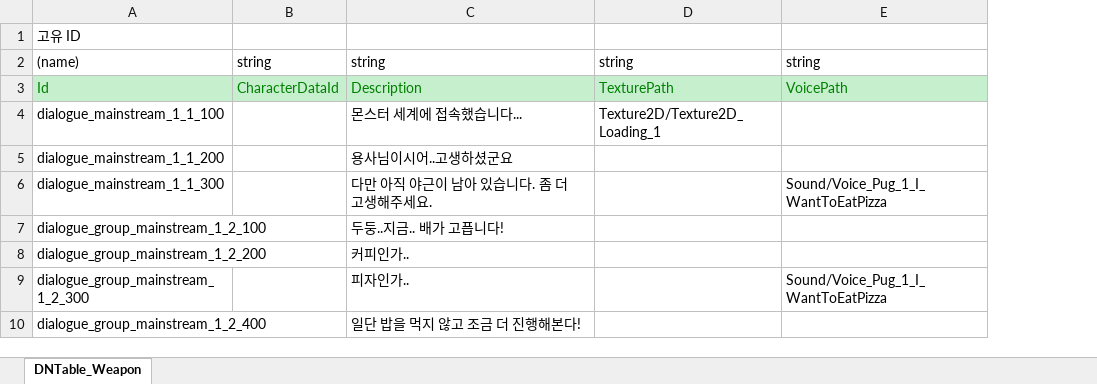
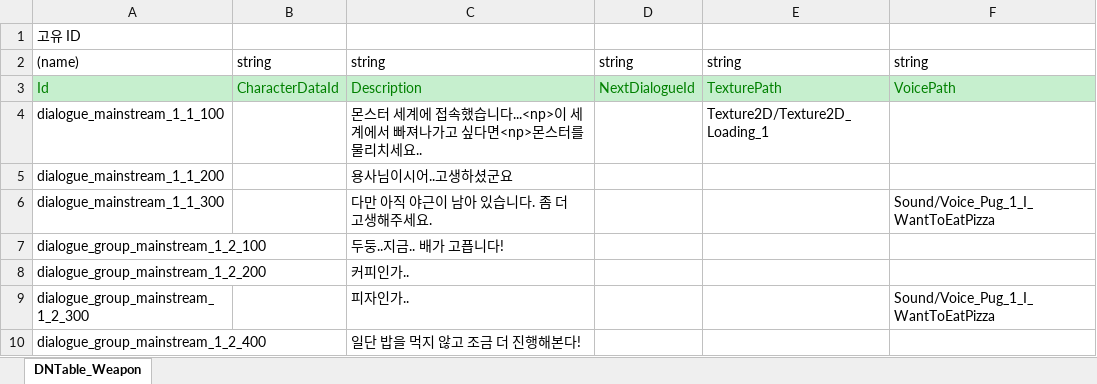
Before and after one commit to Mara41-9/2D_Evaluation, an Excel workbook: JsonConverter/ExcelFiles/Dialogue.xlsx, sheet DNTable_Weapon, drawn as a sheet; values as stored, in another font and other column widths than the file's, no borders; the diff names each change by its address in the sheet, - before the commit and + after, or states it on an @@ line.

Commit message:
[다이얼로그 UI] 데이터에 다음 다이얼로그를 이어줄 수 있도록 구성 (선형 구조)
- <np> : next page

```diff
--- a/JsonConverter/ExcelFiles/Dialogue.xlsx (sheet DNTable_Weapon)
+++ b/JsonConverter/ExcelFiles/Dialogue.xlsx (sheet DNTable_Weapon)
+column D, rows 2-3: string | NextDialogueId
-C4: 몬스터 세계에 접속했습니다...
+C4: 몬스터 세계에 접속했습니다...<np>이 세계에서 빠져나가고 싶다면<np>몬스터를 물리치세요..
```
Also changed, not shown: 6 other files.
